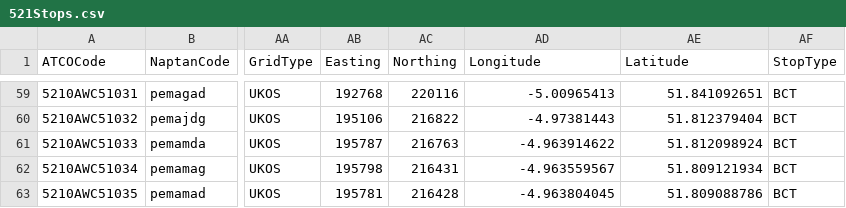
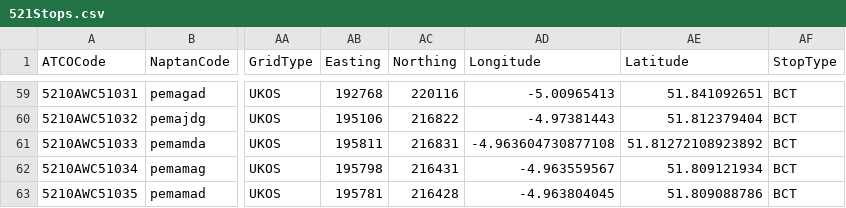
Before and after one commit to ldjb/naptan-nptg-history, a CSV file: 521Stops.csv, drawn as a sheet; only a part is shown, gaps mark what is left out; the diff names each change by its address in the sheet, - before the commit and + after, or states it on an @@ line.

```diff
--- a/521Stops.csv
+++ b/521Stops.csv
-AB61 (Easting): 195787
+AB61 (Easting): 195811
-AC61 (Northing): 216763
+AC61 (Northing): 216831
-AD61 (Longitude): -4.963914622
+AD61 (Longitude): -4.963604730877108
-AE61 (Latitude): 51.812098924
+AE61 (Latitude): 51.81272108923892
```
Also changed, not shown: 021Stops.csv, 029Stops.csv, 26 other files.
